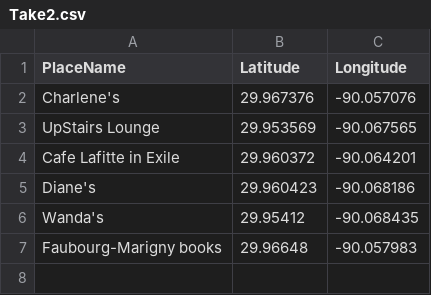
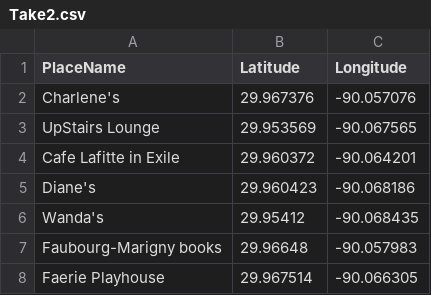
Before and after one commit to lk-345/practice, a CSV file: Take2.csv, drawn as a sheet; the diff names each change by its address in the sheet, - before the commit and + after, or states it on an @@ line.

Commit message:
Update Take2.csv

```diff
--- a/Take2.csv
+++ b/Take2.csv
+row 8: Faerie Playhouse | 29.967514 | -90.066305
```
